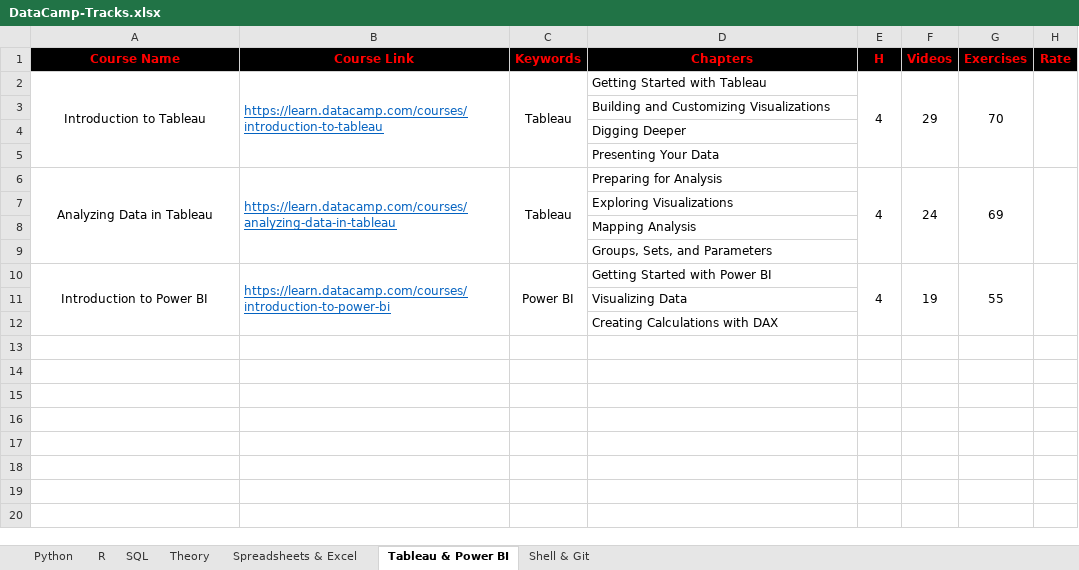
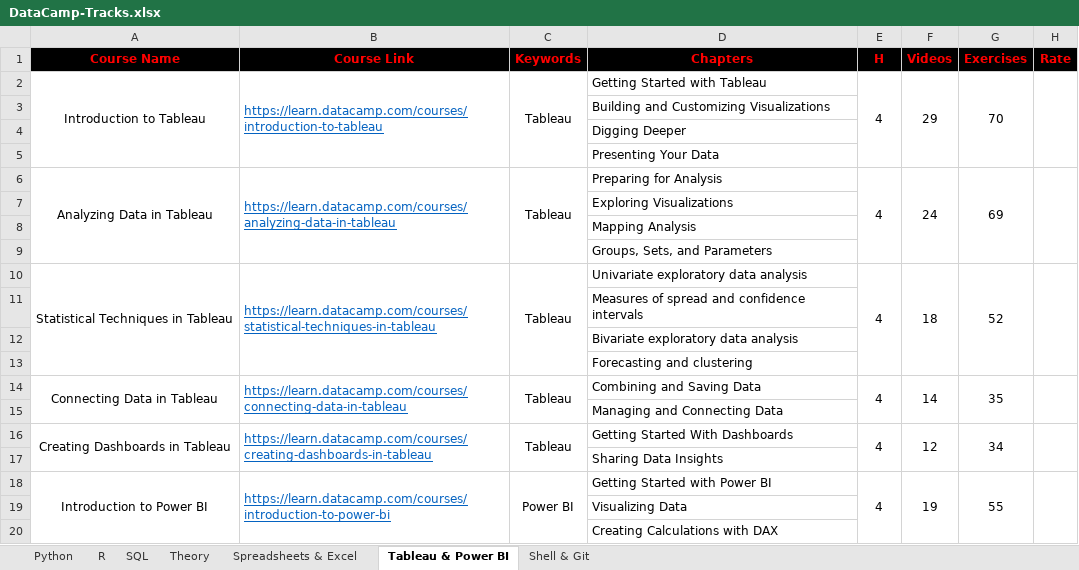
Before and after one commit to liliansteven/Data-Science-Case-Studies, an Excel workbook: DataCamp-Tracks.xlsx, sheet Tableau & Power BI, drawn as a sheet; values as stored, in another font and other column widths than the file's, no borders; the diff names each change by its address in the sheet, - before the commit and + after, or states it on an @@ line.

```diff
--- a/DataCamp-Tracks.xlsx (sheet Tableau & Power BI)
+++ b/DataCamp-Tracks.xlsx (sheet Tableau & Power BI)
+row 10: Statistical Techniques in Tableau | https://learn.datacamp.com/courses/statistical-techniques-in-tableau | Tableau | Univariate exploratory data analysis | 4 | 18 | 52
+row 11:  |  |  | Measures of spread and confidence intervals
+row 12:  |  |  | Bivariate exploratory data analysis
+row 13:  |  |  | Forecasting and clustering
+row 14: Connecting Data in Tableau | https://learn.datacamp.com/courses/connecting-data-in-tableau | Tableau | Combining and Saving Data | 4 | 14 | 35
+row 15:  |  |  | Managing and Connecting Data
+row 16: Creating Dashboards in Tableau | https://learn.datacamp.com/courses/creating-dashboards-in-tableau | Tableau | Getting Started With Dashboards | 4 | 12 | 34
+row 17:  |  |  | Sharing Data Insights
```
Also changed, not shown: sheet Python, sheet Theory, 6 other files.
